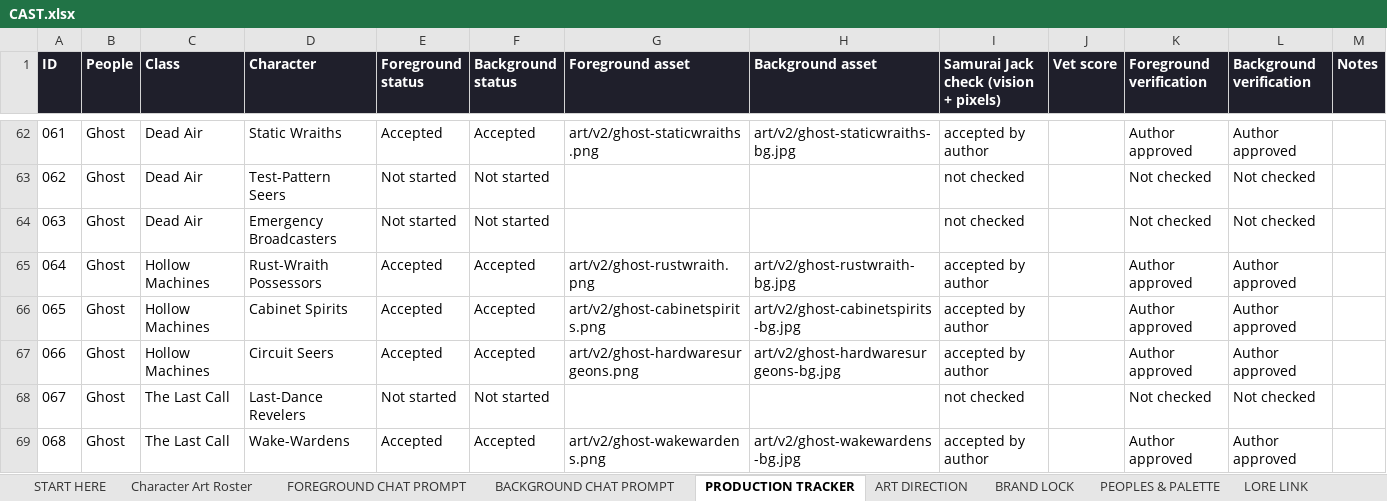
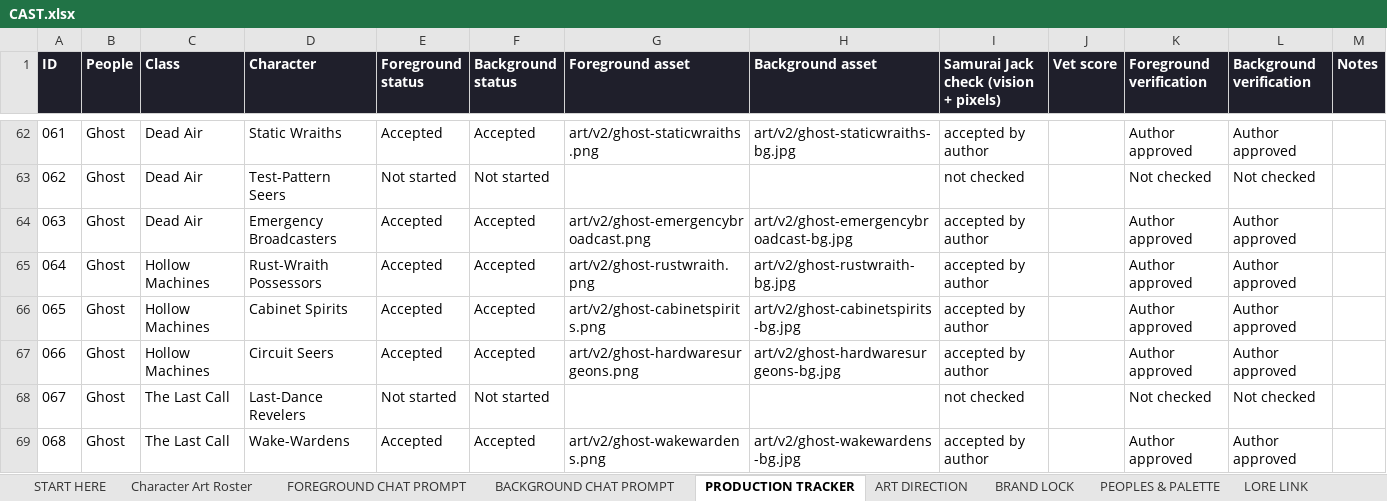
Before and after one commit to JHGruver/NewerDarkAges, an Excel workbook: CAST.xlsx, sheet PRODUCTION TRACKER, drawn as a sheet; only a part is shown, gaps mark what is left out; values as stored, in another font and other column widths than the file's, no borders; conditional formats not drawn; the diff names each change by its address in the sheet, - before the commit and + after, or states it on an @@ line.

```diff
--- a/CAST.xlsx (sheet PRODUCTION TRACKER)
+++ b/CAST.xlsx (sheet PRODUCTION TRACKER)
-E64 (Foreground status): Not started
+E64 (Foreground status): Accepted
-F64 (Background status): Not started
+F64 (Background status): Accepted
-G64 (Foreground asset): (empty)
+G64 (Foreground asset): art/v2/ghost-emergencybroadcast.png
-H64 (Background asset): (empty)
+H64 (Background asset): art/v2/ghost-emergencybroadcast-bg.jpg
-I64: not checked
+I64: accepted by author
-K64 (Foreground verification): Not checked
+K64 (Foreground verification): Author approved
-L64 (Background verification): Not checked
+L64 (Background verification): Author approved
```
Also changed, not shown: sheet Character Art Roster, sheet VALIDATION, sheet START HERE, 9 other files.
